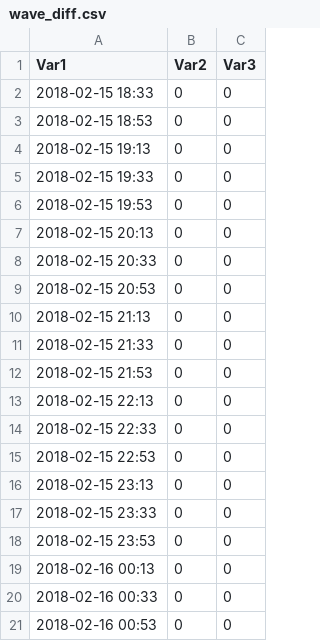
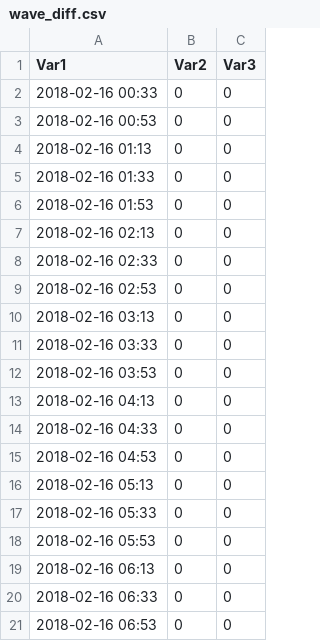
Before and after one commit to tford4/MasonFloodHazardsResearchLab.github.io, a CSV file: Xbeach/wave_diff.csv, drawn as a sheet; only a part is shown; the shorter side is filled out with more unchanged rows; removed rows and columns are numbered as before the commit, all else as after; the diff covers the shown part only; the diff names each change by its address in the sheet, - before the commit and + after, or states it on an @@ line.

```diff
--- a/Xbeach/wave_diff.csv
+++ b/Xbeach/wave_diff.csv
-row 2: 2018-02-15 18:33 | 0 | 0
-row 3: 2018-02-15 18:53 | 0 | 0
-row 4: 2018-02-15 19:13 | 0 | 0
-row 5: 2018-02-15 19:33 | 0 | 0
-row 6: 2018-02-15 19:53 | 0 | 0
-row 7: 2018-02-15 20:13 | 0 | 0
-row 8: 2018-02-15 20:33 | 0 | 0
-row 9: 2018-02-15 20:53 | 0 | 0
-row 10: 2018-02-15 21:13 | 0 | 0
-row 11: 2018-02-15 21:33 | 0 | 0
-row 12: 2018-02-15 21:53 | 0 | 0
-row 13: 2018-02-15 22:13 | 0 | 0
-row 14: 2018-02-15 22:33 | 0 | 0
-row 15: 2018-02-15 22:53 | 0 | 0
-row 16: 2018-02-15 23:13 | 0 | 0
-row 17: 2018-02-15 23:33 | 0 | 0
-row 18: 2018-02-15 23:53 | 0 | 0
-row 19: 2018-02-16 00:13 | 0 | 0
```
Also changed, not shown: 18 added rows elsewhere in this file, Xbeach/mgb_tides.csv, 1 other file.
